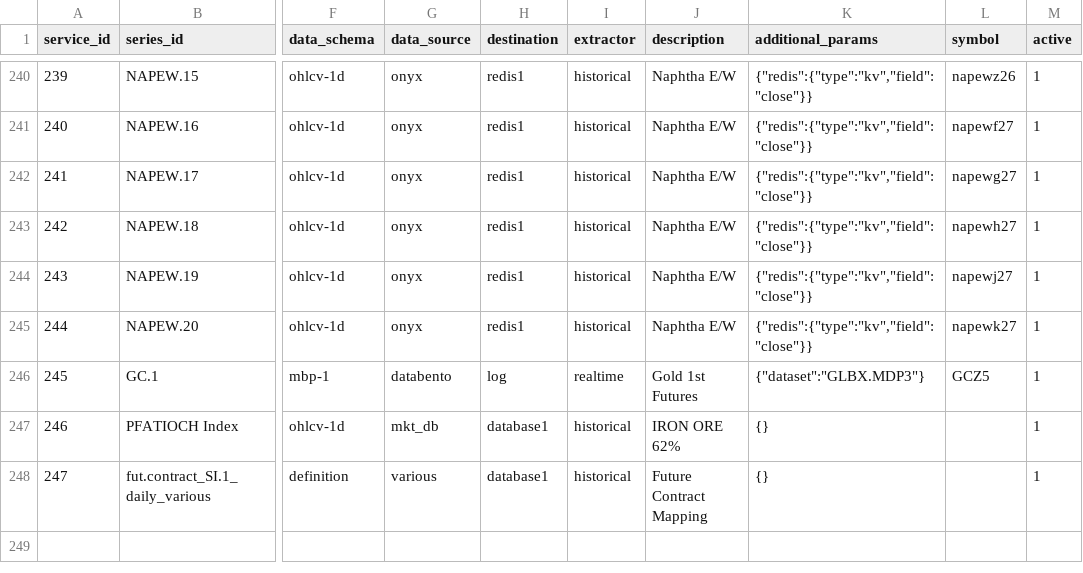
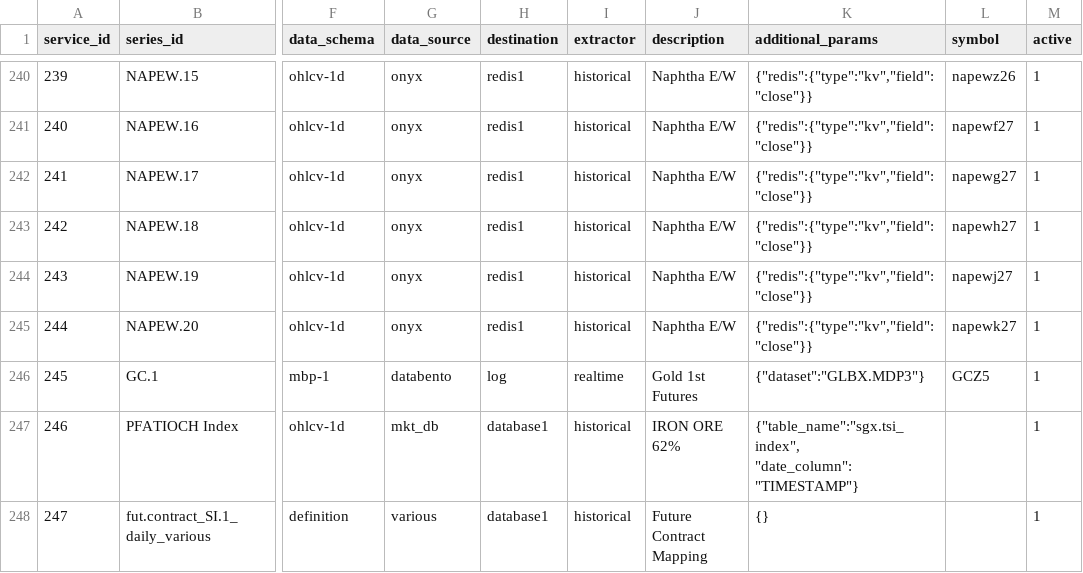
Before and after one commit to cw07/dataflow, a CSV file: src/dataflow/config/time_series.csv, drawn as a sheet; only a part is shown, gaps mark what is left out; the diff names each change by its address in the sheet, - before the commit and + after, or states it on an @@ line.

Commit message:
db updates

```diff
--- a/src/dataflow/config/time_series.csv
+++ b/src/dataflow/config/time_series.csv
-K247 (additional_params): {}
+K247 (additional_params): {"table_name":"sgx.tsi_index", "date_column":"TIMESTAMP"}
```
